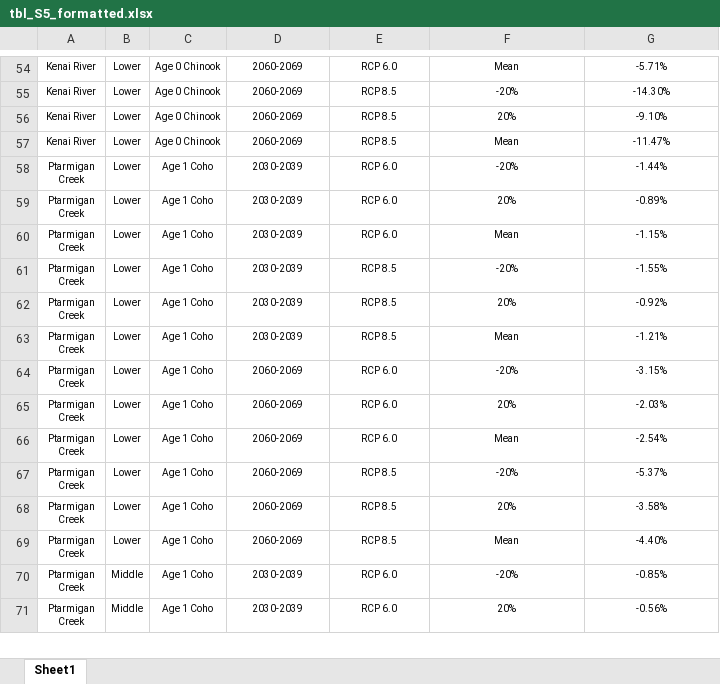
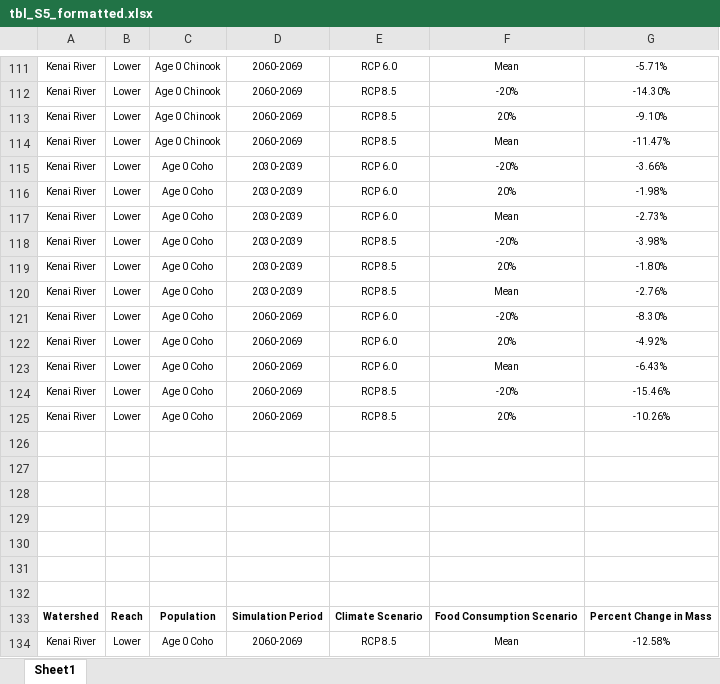
Before and after one commit to benjamin-meyer-ak/kenai_juv_salmon_growth_analyses, an Excel workbook: other/outputs/tbl_S5_formatted.xlsx, sheet Sheet1, drawn as a sheet; only a part is shown, gaps mark what is left out; the shorter side is filled out with more unchanged rows; values as stored, in another font and other column widths than the file's, no borders; the diff covers the shown part only; the diff names each change by its address in the sheet, - before the commit and + after, or states it on an @@ line.

```diff
--- a/other/outputs/tbl_S5_formatted.xlsx (sheet Sheet1)
+++ b/other/outputs/tbl_S5_formatted.xlsx (sheet Sheet1)
+row 115: Kenai River | Lower | Age 0 Coho | 2030-2039 | RCP 6.0 | -20% | -3.66%
+row 116: Kenai River | Lower | Age 0 Coho | 2030-2039 | RCP 6.0 | 20% | -1.98%
+row 117: Kenai River | Lower | Age 0 Coho | 2030-2039 | RCP 6.0 | Mean | -2.73%
+row 118: Kenai River | Lower | Age 0 Coho | 2030-2039 | RCP 8.5 | -20% | -3.98%
+row 119: Kenai River | Lower | Age 0 Coho | 2030-2039 | RCP 8.5 | 20% | -1.80%
+row 120: Kenai River | Lower | Age 0 Coho | 2030-2039 | RCP 8.5 | Mean | -2.76%
+row 121: Kenai River | Lower | Age 0 Coho | 2060-2069 | RCP 6.0 | -20% | -8.30%
+row 122: Kenai River | Lower | Age 0 Coho | 2060-2069 | RCP 6.0 | 20% | -4.92%
+row 123: Kenai River | Lower | Age 0 Coho | 2060-2069 | RCP 6.0 | Mean | -6.43%
+row 124: Kenai River | Lower | Age 0 Coho | 2060-2069 | RCP 8.5 | -20% | -15.46%
+row 125: Kenai River | Lower | Age 0 Coho | 2060-2069 | RCP 8.5 | 20% | -10.26%
+row 126: (empty)
+row 127: (empty)
+row 128: (empty)
+row 129: (empty)
+row 130: (empty)
+row 131: (empty)
+row 132: (empty)
+row 133: Watershed | Reach | Population | Simulation Period | Climate Scenario | Food Consumption Scenario | Percent Change in Mass
+row 134: Kenai River | Lower | Age 0 Coho | 2060-2069 | RCP 8.5 | Mean | -12.58%
```
Also changed, not shown: 153 added rows, 14 removed rows, 5 moved rows and 7 edited cells elsewhere in this sheet, other/inputs/diet_size_other/sim_size_inputs_v2.xlsx, other/outputs/table4_formatted.xlsx, 38 other files.
